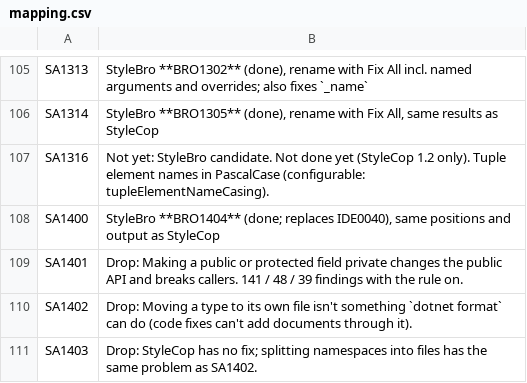
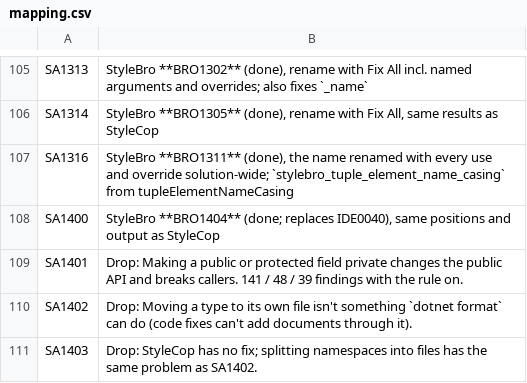
Before and after one commit to bisforboman/stylebro, a CSV file: scripts/stylecop-survey/data/mapping.csv, drawn as a sheet; only a part is shown, gaps mark what is left out.

```diff
--- a/scripts/stylecop-survey/data/mapping.csv
+++ b/scripts/stylecop-survey/data/mapping.csv
@@ -106,3 +106,3 @@ SA1313,"StyleBro **BRO1302** (done), rename with Fix All incl. named arguments a
 SA1314,"StyleBro **BRO1305** (done), rename with Fix All, same results as StyleCop"
-SA1316,Not yet: StyleBro candidate. Not done yet (StyleCop 1.2 only). Tuple element names in PascalCase (configurable: tupleElementNameCasing).
+SA1316,"StyleBro **BRO1311** (done), the name renamed with every use and override solution-wide; `stylebro_tuple_element_name_casing` from tupleElementNameCasing"
 SA1400,"StyleBro **BRO1404** (done; replaces IDE0040), same positions and output as StyleCop"
```
Also changed, not shown: 27 other files.
